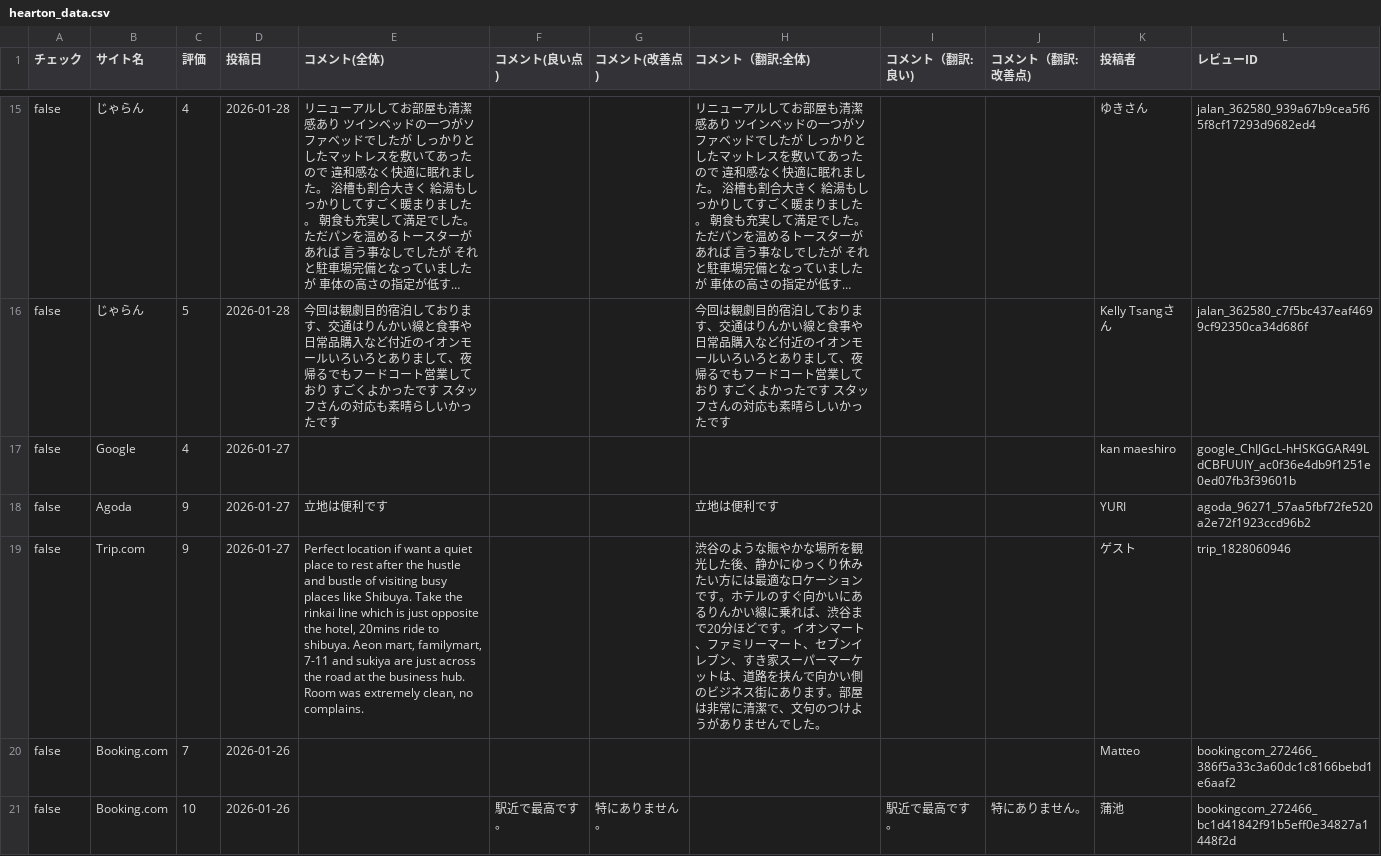
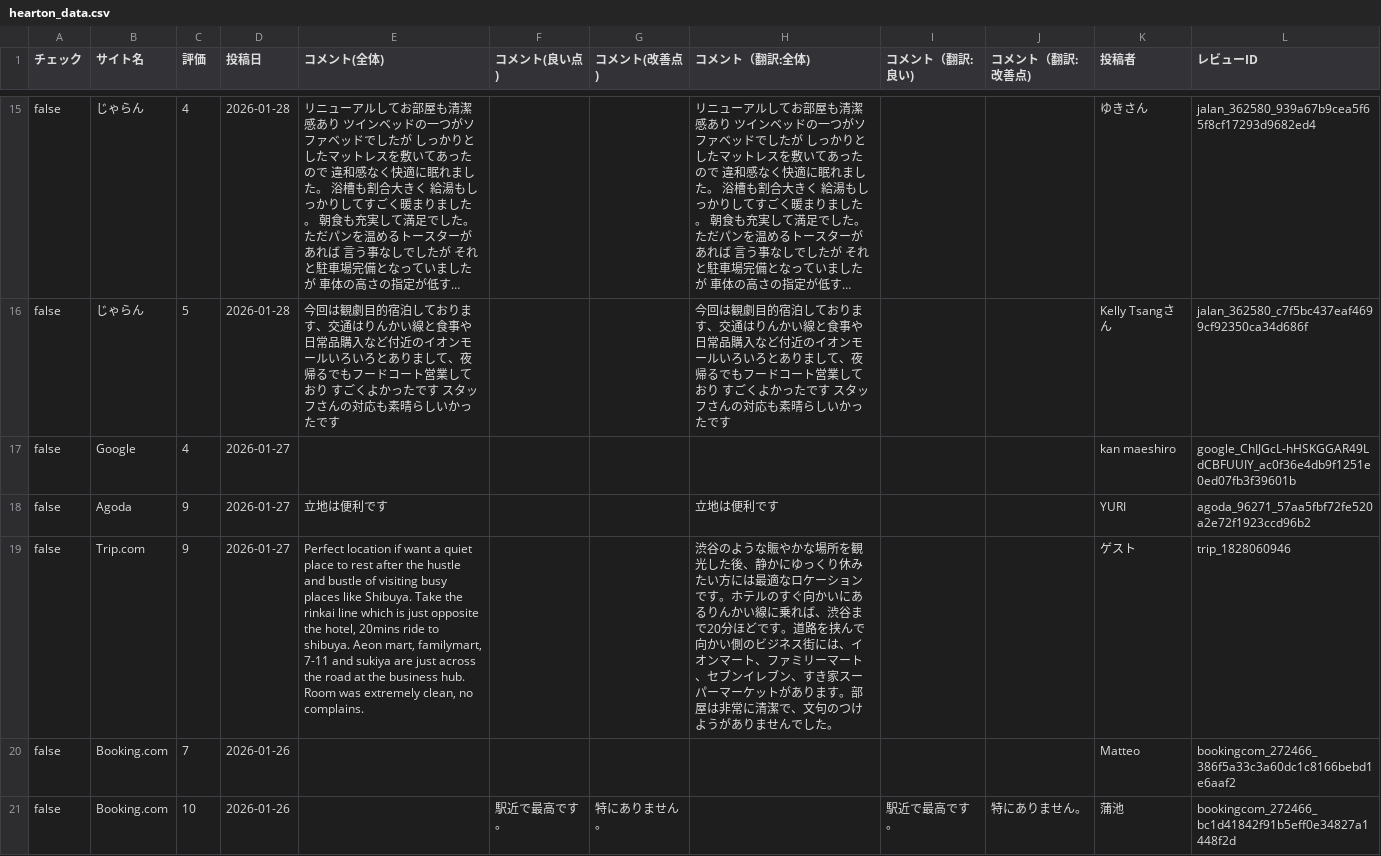
Before and after one commit to TAKAHASHIMITSUGU329/primechange-portal, a CSV file: データ/ホテル口コミデータ/hearton_data.csv, drawn as a sheet; only a part is shown, gaps mark what is left out; long unchanged cells end in …; the diff covers the shown part only.

```diff
--- a/データ/ホテル口コミデータ/hearton_data.csv
+++ b/データ/ホテル口コミデータ/hearton_data.csv
@@ -18,3 +18,3 @@ false,Google,4,2026-01-27,,,,,,,kan maeshiro,google_ChIJGcL-hHSKGGAR49LdCBFUUIY_
 false,Agoda,9,2026-01-27,立地は便利です,,,立地は便利です,,,YURI,agoda_96271_57aa5fbf72fe520a2e72f1923ccd96b2
-false,Trip.com,9,2026-01-27,"Perfect location if want a quiet place to rest after the hustle and bustle of visiting busy places like Shibuya. Take the rinkai line which is just opposite the hotel, 20mins ride to shibuya.  Aeon mart, familymart, 7-11 and sukiya are just across the road at the business hub.  Room was extremely clean, no complains.",,,渋谷のような賑やかな場所を観光した後、静かにゆっくり休みたい方には最適なロケーションです。ホテルのすぐ向かいにあるりんかい線に乗れば、渋谷まで20分ほどです。イオンマート、ファミリーマート、セブンイレブン、すき家スーパーマーケットは、道路を挟んで向かい側のビジネス街にあります。部屋は非常に清潔で、文句のつけようがありませんでした。,,,ゲ‍ス‍ト,trip_1828060946
+false,Trip.com,9,2026-01-27,"Perfect location if want a quiet place to rest after the hustle and bustle of visiting busy places like Shibuya. Take the rinkai line which is just opposite the hotel, 20mins ride to shibuya.  Aeon mart, familymart, 7-11 and sukiya are just across the road at the business hub.  Room was extremely clean, no complains.",,,渋谷のような賑やかな場所を観光した後、静かにゆっくり休みたい方には最適なロケーションです。ホテルのすぐ向かいにあるりんかい線に乗れば、渋谷まで20分ほどです。道路を挟んで向かい側のビジネス街には、イオンマート、ファミリーマート、セブンイレブン、すき家スーパーマーケットがあります。部屋は非常に清潔で、文句のつけようがありませんでした。,,,ゲ‍ス‍ト,trip_1828060946
 false,Booking.com,7,2026-01-26,,,,,,,Matteo,bookingcom_272466_386f5a33c3a60dc1c8166bebd1e6aaf2
```
Also changed, not shown: 13 edited cells elsewhere in this file, データ/ホテル口コミデータ/comfort_era_higashikanda_data.csv, データ/ホテル口コミデータ/comfort_roppongi_data.csv, 39 other files.
